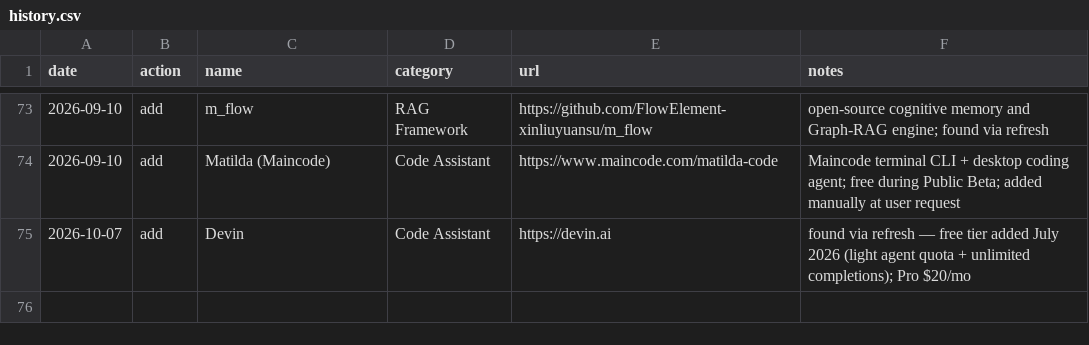
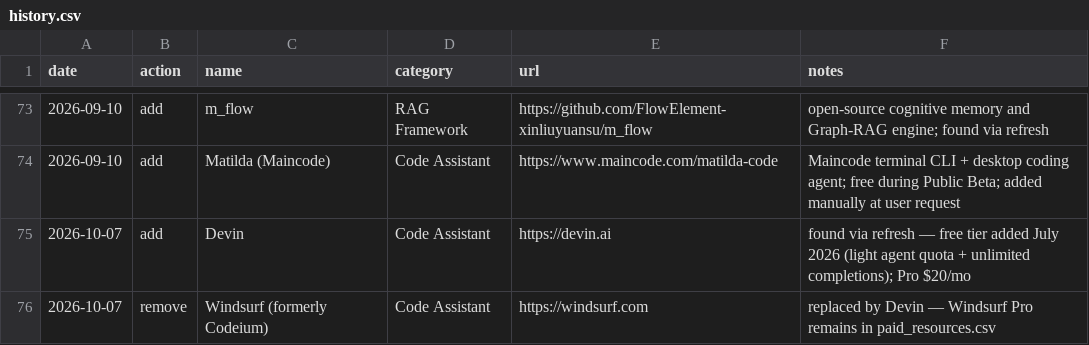
Before and after one commit to chid/free-ai, a CSV file: history.csv, drawn as a sheet; only a part is shown, gaps mark what is left out.

```diff
--- a/history.csv
+++ b/history.csv
@@ -75 +75,2 @@ date,action,name,category,url,notes
 2026-10-07,add,Devin,Code Assistant,https://devin.ai,found via refresh — free tier added July 2026 (light agent quota + unlimited completions); Pro $20/mo
+2026-10-07,remove,Windsurf (formerly Codeium),Code Assistant,https://windsurf.com,replaced by Devin — Windsurf Pro remains in paid_resources.csv
```
Also changed, not shown: resources.csv, 2 other files.
